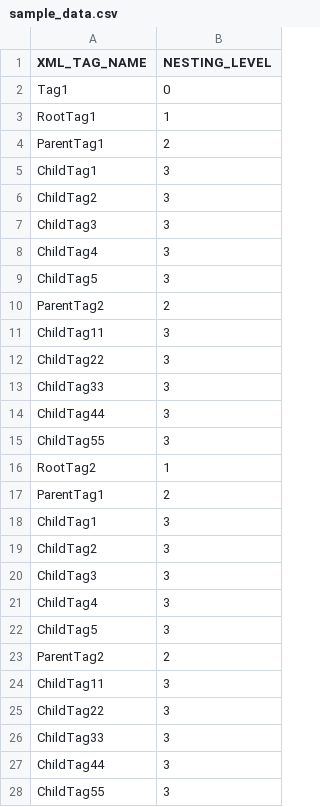
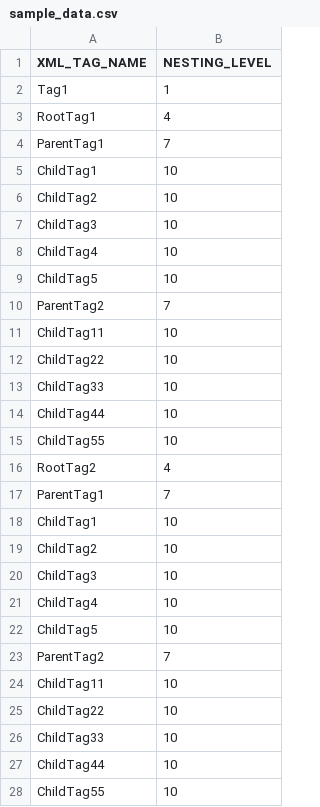
Before and after one commit to vikrantdeshpande09876/XML_to_CSV_Rep, a CSV file: uploads/sample_data.csv, drawn as a sheet.

```diff
--- a/uploads/sample_data.csv
+++ b/uploads/sample_data.csv
@@ -1,28 +1,28 @@
 XML_TAG_NAME,NESTING_LEVEL
-Tag1,0
-RootTag1,1
-ParentTag1,2
-ChildTag1,3
-ChildTag2,3
-ChildTag3,3
-ChildTag4,3
-ChildTag5,3
-ParentTag2,2
-ChildTag11,3
-ChildTag22,3
-ChildTag33,3
-ChildTag44,3
-ChildTag55,3
-RootTag2,1
-ParentTag1,2
-ChildTag1,3
-ChildTag2,3
-ChildTag3,3
-ChildTag4,3
-ChildTag5,3
-ParentTag2,2
-ChildTag11,3
-ChildTag22,3
-ChildTag33,3
-ChildTag44,3
-ChildTag55,3
+Tag1,1
+RootTag1,4
+ParentTag1,7
+ChildTag1,10
+ChildTag2,10
+ChildTag3,10
+ChildTag4,10
+ChildTag5,10
+ParentTag2,7
+ChildTag11,10
+ChildTag22,10
+ChildTag33,10
+ChildTag44,10
+ChildTag55,10
+RootTag2,4
+ParentTag1,7
+ChildTag1,10
+ChildTag2,10
+ChildTag3,10
+ChildTag4,10
+ChildTag5,10
+ParentTag2,7
+ChildTag11,10
+ChildTag22,10
+ChildTag33,10
+ChildTag44,10
+ChildTag55,10
```
Also changed, not shown: 13 other files.
